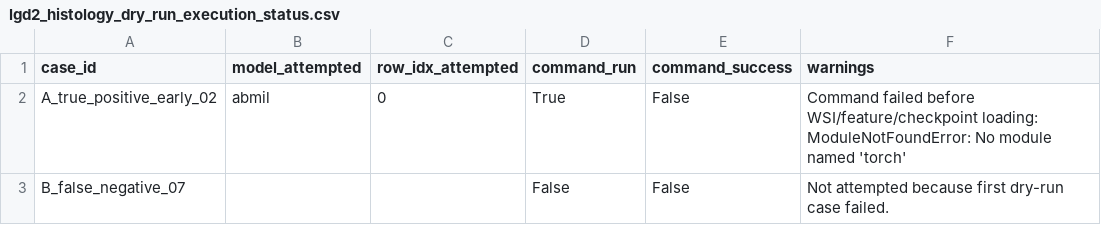
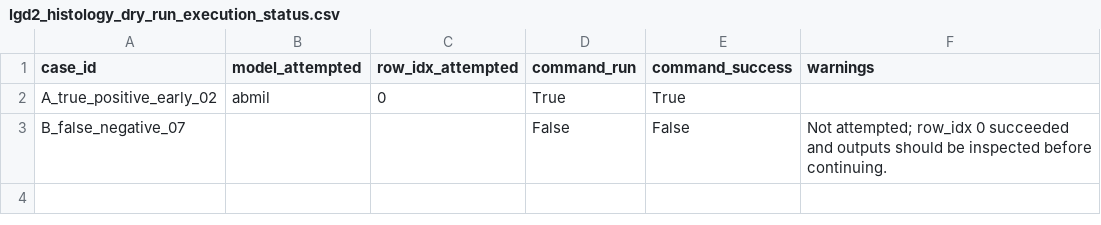
Before and after one commit to rzuberi/multimodal-barretts-progression, a CSV file: reports/thesis_ch1/lgd2_histology_dry_run_execution_status.csv, drawn as a sheet.

```diff
--- a/reports/thesis_ch1/lgd2_histology_dry_run_execution_status.csv
+++ b/reports/thesis_ch1/lgd2_histology_dry_run_execution_status.csv
@@ -1,3 +1,3 @@
 case_id,model_attempted,row_idx_attempted,command_run,command_success,warnings
-A_true_positive_early_02,abmil,0,True,False,Command failed before WSI/feature/checkpoint loading: ModuleNotFoundError: No module named 'torch'
-B_false_negative_07,,,False,False,Not attempted because first dry-run case failed.
+A_true_positive_early_02,abmil,0,True,True,
+B_false_negative_07,,,False,False,Not attempted; row_idx 0 succeeded and outputs should be inspected before continuing.
```
Also changed, not shown: reports/thesis_ch1/lgd2_histology_dry_run_summary.csv, reports/thesis_ch1/lgd2_histology_runtime_env_audit.csv, 13 other files.
